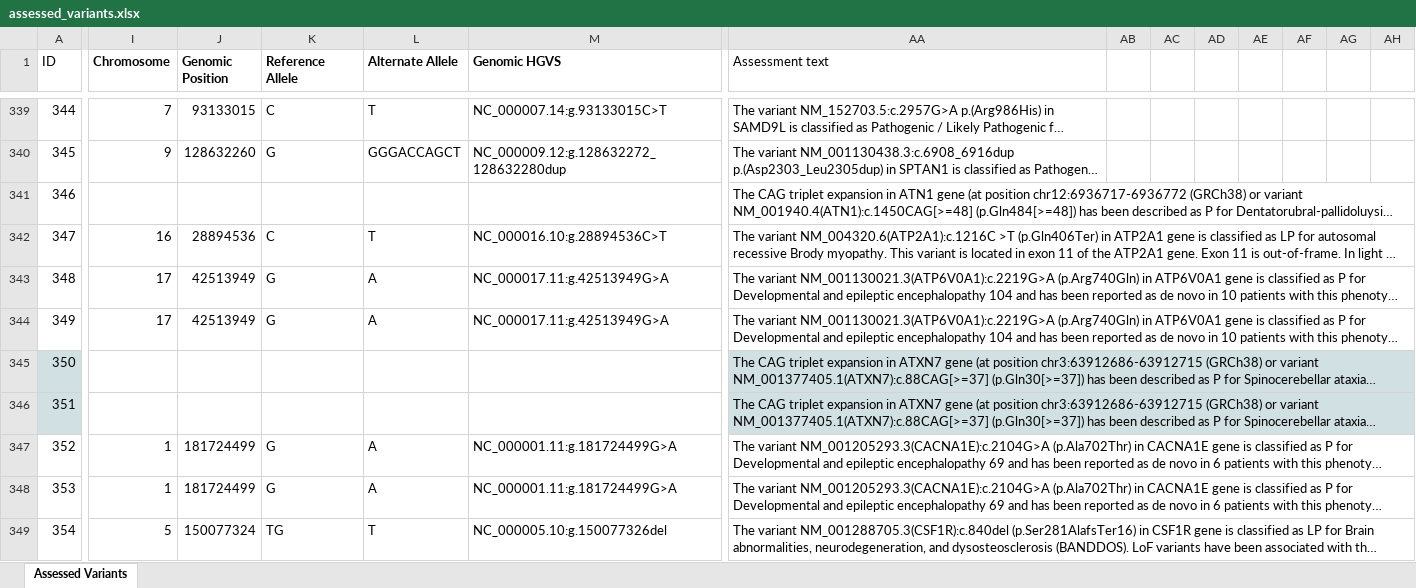
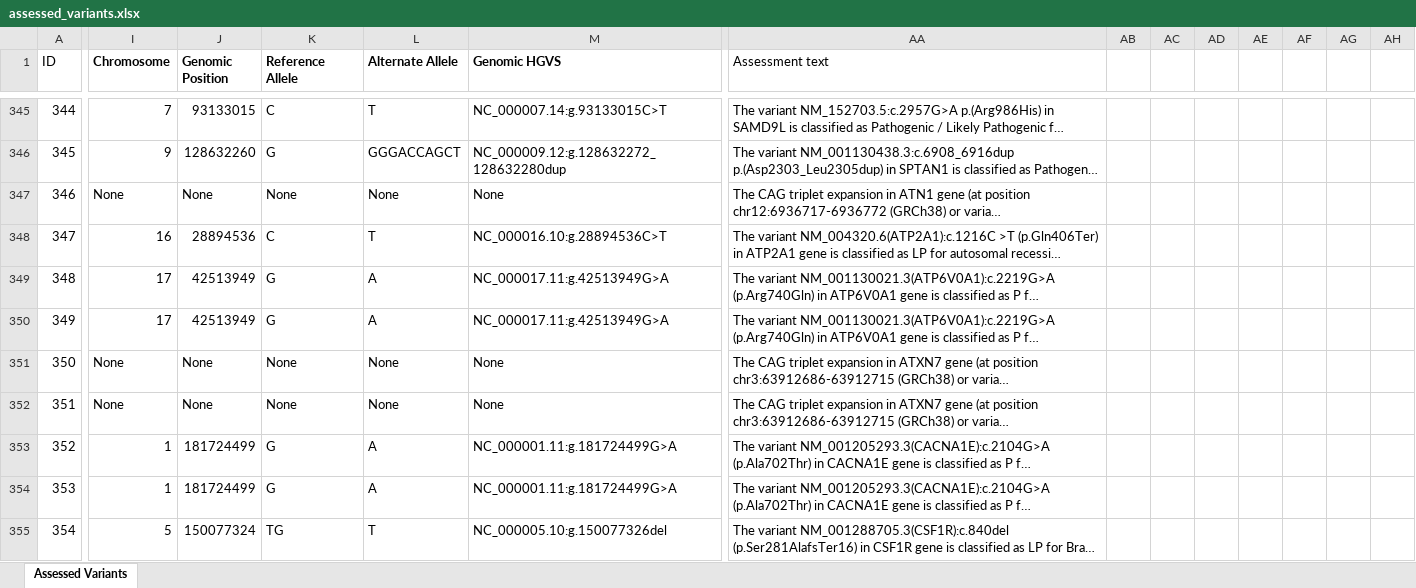
Before and after one commit to N1Collaborative/Gene_Registry, an Excel workbook: assessed_variants.xlsx, sheet Assessed Variants, drawn as a sheet; only a part is shown, gaps mark what is left out; long unchanged cells end in …; values as stored, in another font and other column widths than the file's, no borders; charts and pictures and conditional formats not drawn; removed rows and columns are numbered as before the commit, all else as after; the diff covers the shown part only; the diff names each change by its address in the sheet, - before the commit and + after, or states it on an @@ line.

Commit message:
Add files via upload

```diff
--- a/assessed_variants.xlsx (sheet Assessed Variants)
+++ b/assessed_variants.xlsx (sheet Assessed Variants)
@@ column A (ID) renumbered between rows 244 and 424 @@
-I347 (Chromosome): (empty)
+I347 (Chromosome): None
-J347 (Genomic Position): (empty)
+J347 (Genomic Position): None
-K347 (Reference Allele): (empty)
+K347 (Reference Allele): None
-L347 (Alternate Allele): (empty)
+L347 (Alternate Allele): None
-M347 (Genomic HGVS): (empty)
+M347 (Genomic HGVS): None
-AA341:AR341 merged
-AA342:AR342 merged
-AA343:AR343 merged
-AA344:AR344 merged
-A351:A352 fill: #D0E0E3
+A351:A352 fill: none
-I351:I352 (Chromosome): (empty)
+I351:I352 (Chromosome): None
-J351:J352 (Genomic Position): (empty)
+J351:J352 (Genomic Position): None
-K351:K352 (Reference Allele): (empty)
+K351:K352 (Reference Allele): None
-L351:L352 (Alternate Allele): (empty)
+L351:L352 (Alternate Allele): None
-M351:M352 (Genomic HGVS): (empty)
+M351:M352 (Genomic HGVS): None
-AA351:AA352 fill: #D0E0E3
+AA351:AA352 fill: none
-AA345:AR345 merged
-AA346:AR346 merged
-AA347:AR347 merged
-AA348:AR348 merged
-AA349:AR349 merged
```
Also changed, not shown: 6 added rows, 1115 edited cells, cell formats and merged cells elsewhere in this sheet, charts or pictures.
